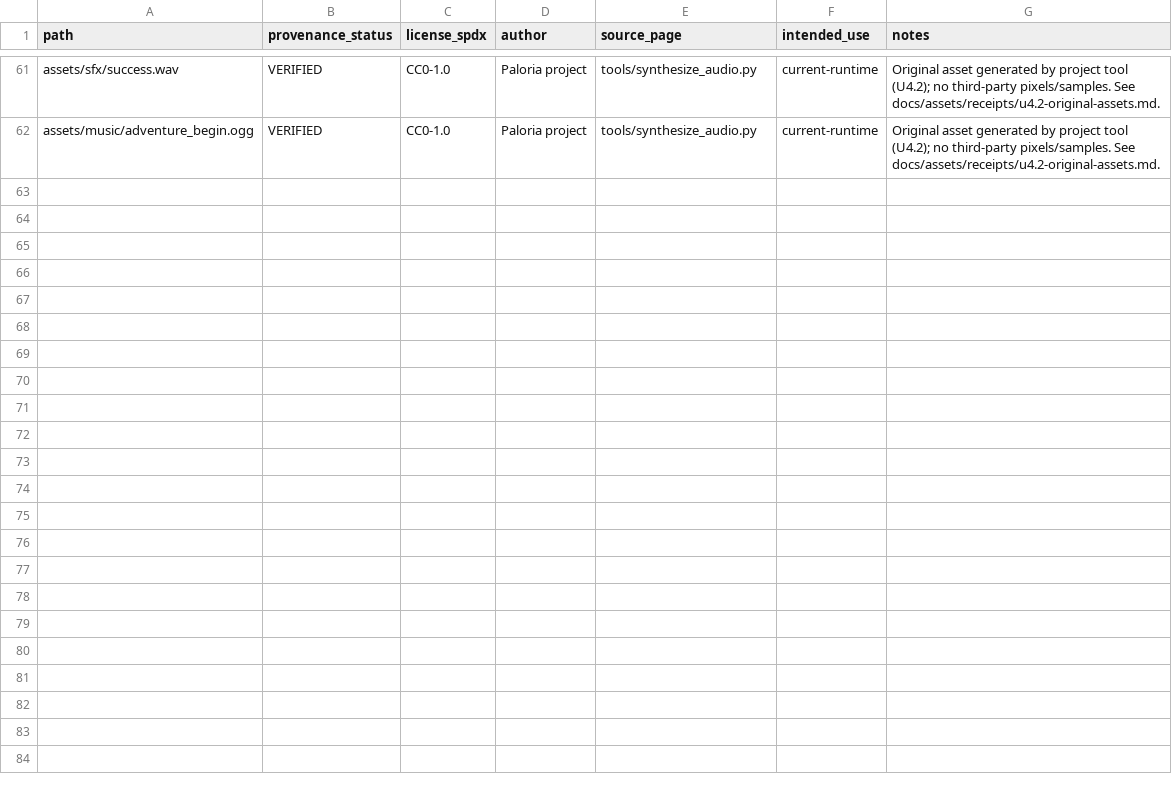
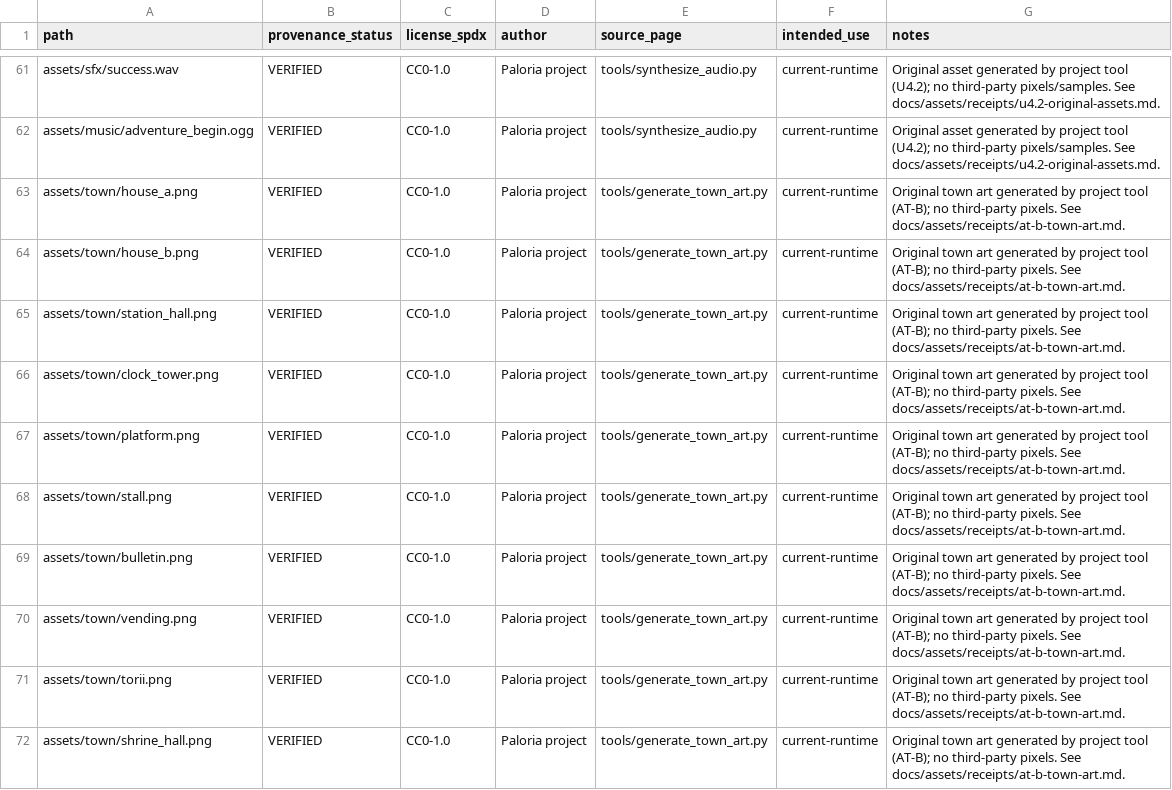
Before and after one commit to SatohJiro/game2d, a CSV file: docs/assets/provenance_overrides.csv, drawn as a sheet; only a part is shown, gaps mark what is left out; the diff covers the shown part only.

Commit message:
AT-B: original town art package (VERIFIED)
- Add tools/generate_town_art.py: 19 original CC0 town sprites
  (station, clock tower, houses, shrine, torii, stalls, lake, bridge...).
- Admit to assets/town/ with provenance overrides + SHA-256 receipt.
- TownBuilder renders real art per kind (house alternates), keeps
  authored footprints; validator checks art/footprint/palette parity.

```diff
--- a/docs/assets/provenance_overrides.csv
+++ b/docs/assets/provenance_overrides.csv
@@ -62 +62,11 @@ assets/sfx/success.wav,VERIFIED,CC0-1.0,Paloria project,tools/synthesize_audio.p
 assets/music/adventure_begin.ogg,VERIFIED,CC0-1.0,Paloria project,tools/synthesize_audio.py,current-runtime,Original asset generated by project tool (U4.2); no third-party pixels/samples. See docs/assets/receipts/u4.2-original-assets.md.
+assets/town/house_a.png,VERIFIED,CC0-1.0,Paloria project,tools/generate_town_art.py,current-runtime,Original town art generated by project tool (AT-B); no third-party pixels. See docs/assets/receipts/at-b-town-art.md.
+assets/town/house_b.png,VERIFIED,CC0-1.0,Paloria project,tools/generate_town_art.py,current-runtime,Original town art generated by project tool (AT-B); no third-party pixels. See docs/assets/receipts/at-b-town-art.md.
+assets/town/station_hall.png,VERIFIED,CC0-1.0,Paloria project,tools/generate_town_art.py,current-runtime,Original town art generated by project tool (AT-B); no third-party pixels. See docs/assets/receipts/at-b-town-art.md.
+assets/town/clock_tower.png,VERIFIED,CC0-1.0,Paloria project,tools/generate_town_art.py,current-runtime,Original town art generated by project tool (AT-B); no third-party pixels. See docs/assets/receipts/at-b-town-art.md.
+assets/town/platform.png,VERIFIED,CC0-1.0,Paloria project,tools/generate_town_art.py,current-runtime,Original town art generated by project tool (AT-B); no third-party pixels. See docs/assets/receipts/at-b-town-art.md.
+assets/town/stall.png,VERIFIED,CC0-1.0,Paloria project,tools/generate_town_art.py,current-runtime,Original town art generated by project tool (AT-B); no third-party pixels. See docs/assets/receipts/at-b-town-art.md.
+assets/town/bulletin.png,VERIFIED,CC0-1.0,Paloria project,tools/generate_town_art.py,current-runtime,Original town art generated by project tool (AT-B); no third-party pixels. See docs/assets/receipts/at-b-town-art.md.
+assets/town/vending.png,VERIFIED,CC0-1.0,Paloria project,tools/generate_town_art.py,current-runtime,Original town art generated by project tool (AT-B); no third-party pixels. See docs/assets/receipts/at-b-town-art.md.
+assets/town/torii.png,VERIFIED,CC0-1.0,Paloria project,tools/generate_town_art.py,current-runtime,Original town art generated by project tool (AT-B); no third-party pixels. See docs/assets/receipts/at-b-town-art.md.
+assets/town/shrine_hall.png,VERIFIED,CC0-1.0,Paloria project,tools/generate_town_art.py,current-runtime,Original town art generated by project tool (AT-B); no third-party pixels. See docs/assets/receipts/at-b-town-art.md.
```
Also changed, not shown: 9 added rows elsewhere in this file, docs/assets/asset_actions.csv, 48 other files.
